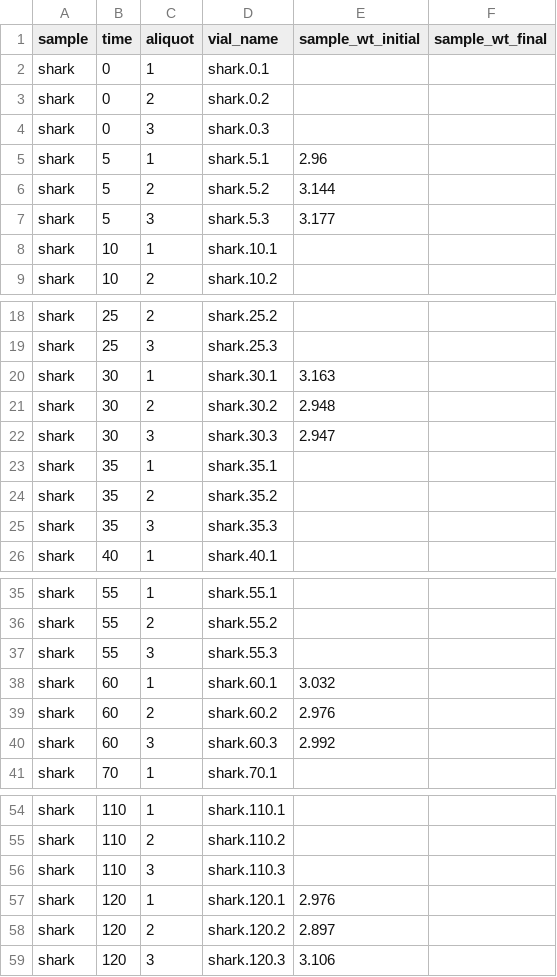
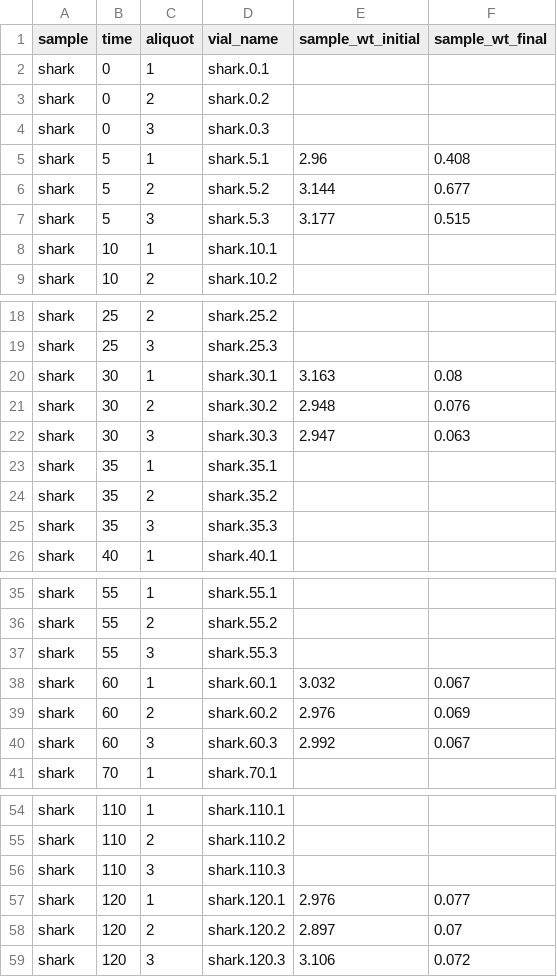
Before and after one commit to robintrayler/collagen_demineralization, a CSV file: data/shark_yields.csv, drawn as a sheet; only a part is shown, gaps mark what is left out.

Commit message:
Update shark_yields.csv

```diff
--- a/data/shark_yields.csv
+++ b/data/shark_yields.csv
@@ -4,5 +4,5 @@ shark,0,2,shark.0.2,,
 shark,0,3,shark.0.3,,
-shark,5,1,shark.5.1,2.96,
-shark,5,2,shark.5.2,3.144,
-shark,5,3,shark.5.3,3.177,
+shark,5,1,shark.5.1,2.96,0.408
+shark,5,2,shark.5.2,3.144,0.677
+shark,5,3,shark.5.3,3.177,0.515
 shark,10,1,shark.10.1,,
@@ -19,5 +19,5 @@ shark,25,2,shark.25.2,,
 shark,25,3,shark.25.3,,
-shark,30,1,shark.30.1,3.163,
-shark,30,2,shark.30.2,2.948,
-shark,30,3,shark.30.3,2.947,
+shark,30,1,shark.30.1,3.163,0.08
+shark,30,2,shark.30.2,2.948,0.076
+shark,30,3,shark.30.3,2.947,0.063
 shark,35,1,shark.35.1,,
@@ -37,5 +37,5 @@ shark,55,2,shark.55.2,,
 shark,55,3,shark.55.3,,
-shark,60,1,shark.60.1,3.032,
-shark,60,2,shark.60.2,2.976,
-shark,60,3,shark.60.3,2.992,
+shark,60,1,shark.60.1,3.032,0.067
+shark,60,2,shark.60.2,2.976,0.069
+shark,60,3,shark.60.3,2.992,0.067
 shark,70,1,shark.70.1,,
@@ -56,4 +56,4 @@ shark,110,2,shark.110.2,,
 shark,110,3,shark.110.3,,
-shark,120,1,shark.120.1,2.976,
-shark,120,2,shark.120.2,2.897,
-shark,120,3,shark.120.3,3.106,
+shark,120,1,shark.120.1,2.976,0.077
+shark,120,2,shark.120.2,2.897,0.07
+shark,120,3,shark.120.3,3.106,0.072
```
